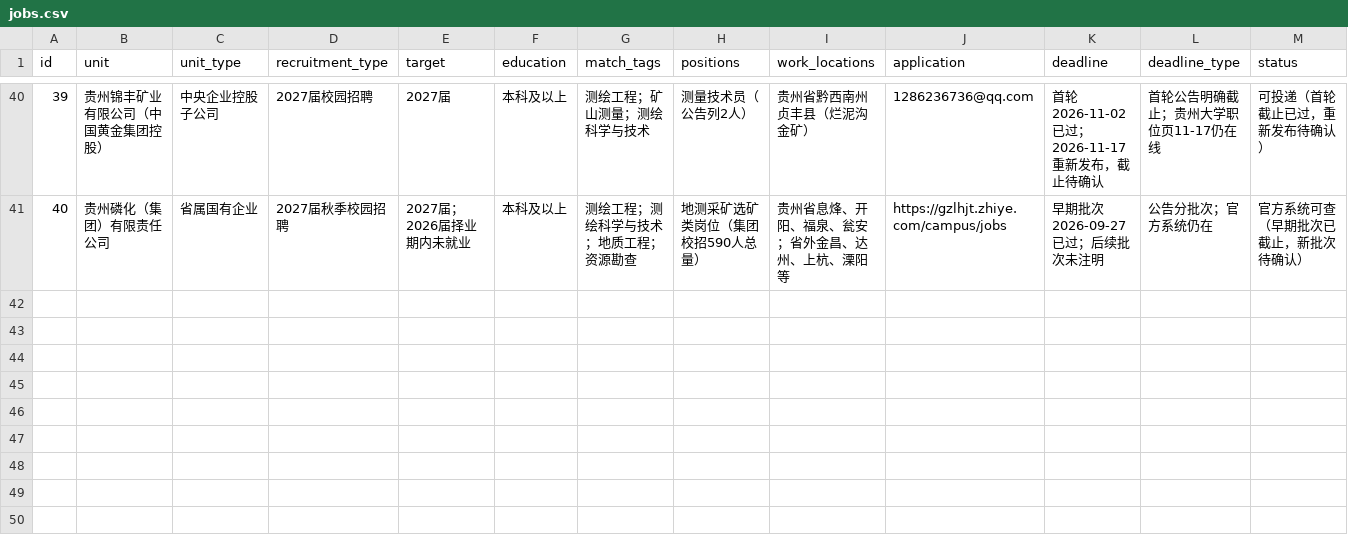
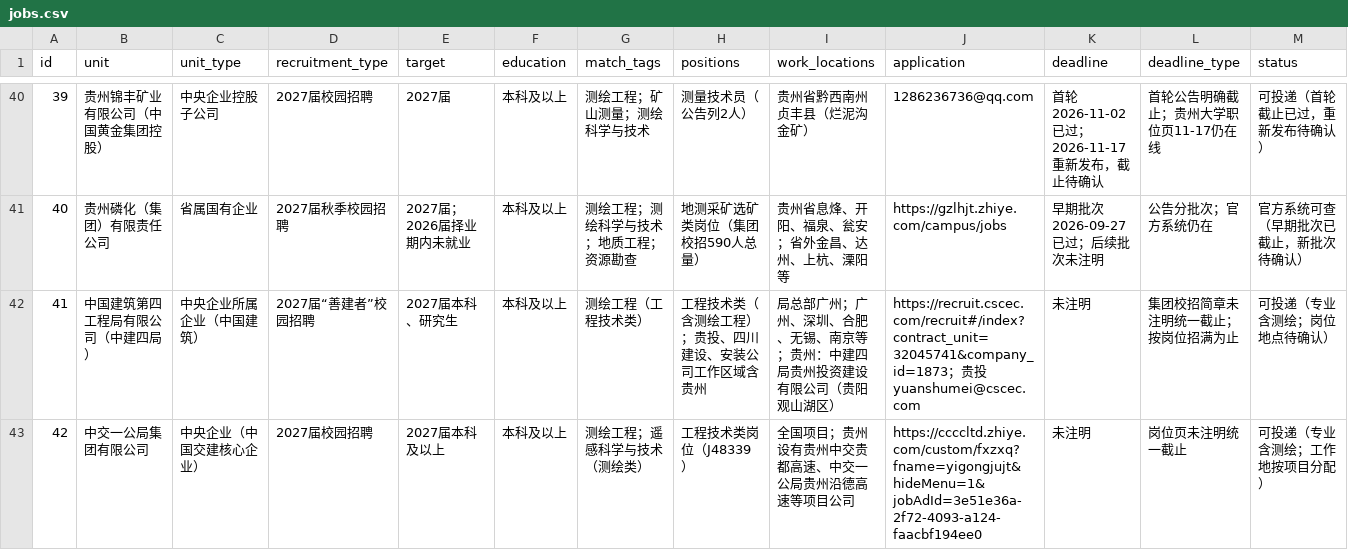
Before and after one commit to lixuan24023551/insar-surveying-2027-campus-jobs, a CSV file: data/jobs.csv, drawn as a sheet; only a part is shown, gaps mark what is left out; rows hold the shown columns only; the diff names each change by its address in the sheet, - before the commit and + after, or states it on an @@ line.

Commit message:
主表41-42：中建四局、中交一公局

```diff
--- a/data/jobs.csv
+++ b/data/jobs.csv
+row 42: 41 | 中国建筑第四工程局有限公司（中建四局） | 中央企业所属企业（中国建筑） | 2027届“善建者”校园招聘 | 2027届本科、研究生 | 本科及以上 | 测绘工程（工程技术类） | 工程技术类（含测绘工程）；贵投、四川建设、安装公司工作区域含贵州 | 局总部广州；广州、深圳、合肥、无锡、南京等；贵州：中建四局贵州投资建设有限公司（贵阳观山湖区） | https://recruit.cscec.com/recruit#/index?contract_unit=32045741&company_id=1873；贵投 yuanshumei@cscec.com | 未注明 | 集团校招简章未注明统一截止；按岗位招满为止 | 可投递（专业含测绘；岗位地点待确认）
+row 43: 42 | 中交一公局集团有限公司 | 中央企业（中国交建核心企业） | 2027届校园招聘 | 2027届本科及以上 | 本科及以上 | 测绘工程；遥感科学与技术（测绘类） | 工程技术类岗位（J48339） | 全国项目；贵州设有贵州中交贵都高速、中交一公局贵州沿德高速等项目公司 | https://ccccltd.zhiye.com/custom/fxzxq?fname=yigongjujt&hideMenu=1&jobAdId=3e51e36a-2f72-4093-a124-faacbf194ee0 | 未注明 | 岗位页未注明统一截止 | 可投递（专业含测绘；工作地按项目分配）
```
